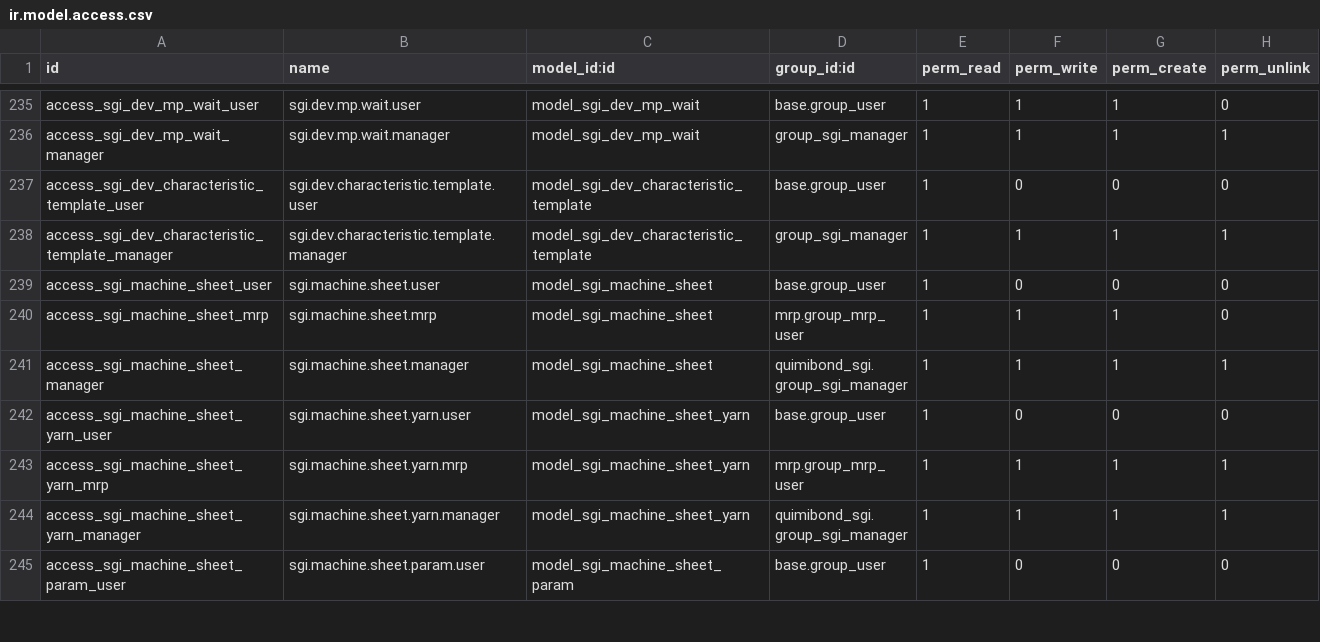
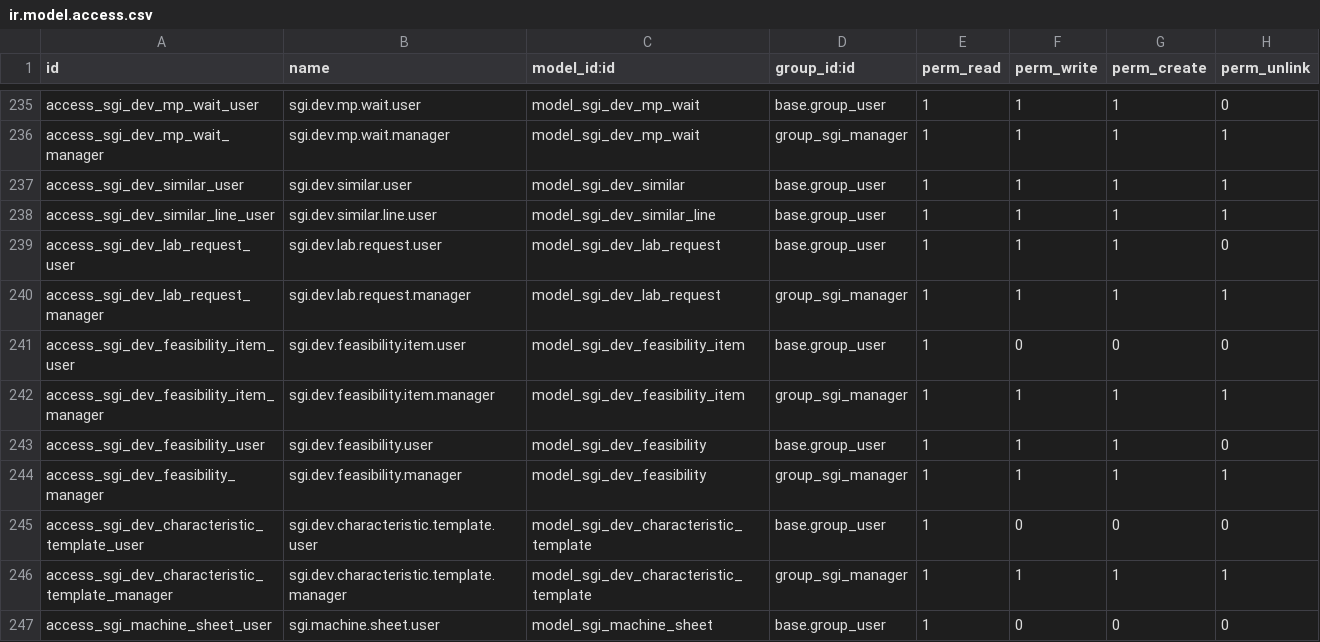
Before and after one commit to quimibond/qb19, a CSV file: addons/quimibond_sgi/security/ir.model.access.csv, drawn as a sheet; only a part is shown, gaps mark what is left out; the shorter side is filled out with more unchanged rows.

```diff
--- a/addons/quimibond_sgi/security/ir.model.access.csv
+++ b/addons/quimibond_sgi/security/ir.model.access.csv
@@ -236,2 +236,10 @@ access_sgi_dev_mp_wait_user,sgi.dev.mp.wait.user,model_sgi_dev_mp_wait,base.grou
 access_sgi_dev_mp_wait_manager,sgi.dev.mp.wait.manager,model_sgi_dev_mp_wait,group_sgi_manager,1,1,1,1
+access_sgi_dev_similar_user,sgi.dev.similar.user,model_sgi_dev_similar,base.group_user,1,1,1,1
+access_sgi_dev_similar_line_user,sgi.dev.similar.line.user,model_sgi_dev_similar_line,base.group_user,1,1,1,1
+access_sgi_dev_lab_request_user,sgi.dev.lab.request.user,model_sgi_dev_lab_request,base.group_user,1,1,1,0
+access_sgi_dev_lab_request_manager,sgi.dev.lab.request.manager,model_sgi_dev_lab_request,group_sgi_manager,1,1,1,1
+access_sgi_dev_feasibility_item_user,sgi.dev.feasibility.item.user,model_sgi_dev_feasibility_item,base.group_user,1,0,0,0
+access_sgi_dev_feasibility_item_manager,sgi.dev.feasibility.item.manager,model_sgi_dev_feasibility_item,group_sgi_manager,1,1,1,1
+access_sgi_dev_feasibility_user,sgi.dev.feasibility.user,model_sgi_dev_feasibility,base.group_user,1,1,1,0
+access_sgi_dev_feasibility_manager,sgi.dev.feasibility.manager,model_sgi_dev_feasibility,group_sgi_manager,1,1,1,1
 access_sgi_dev_characteristic_template_user,sgi.dev.characteristic.template.user,model_sgi_dev_characteristic_template,base.group_user,1,0,0,0
```
Also changed, not shown: 27 other files.
